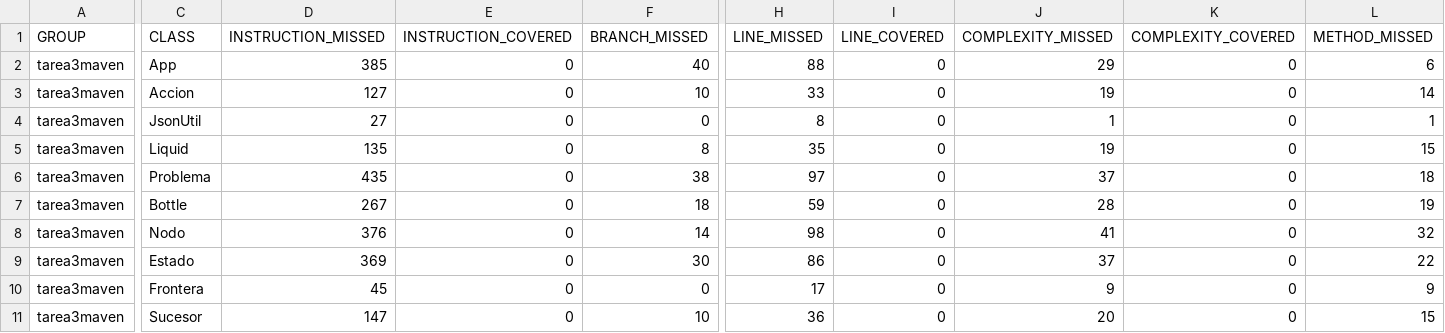
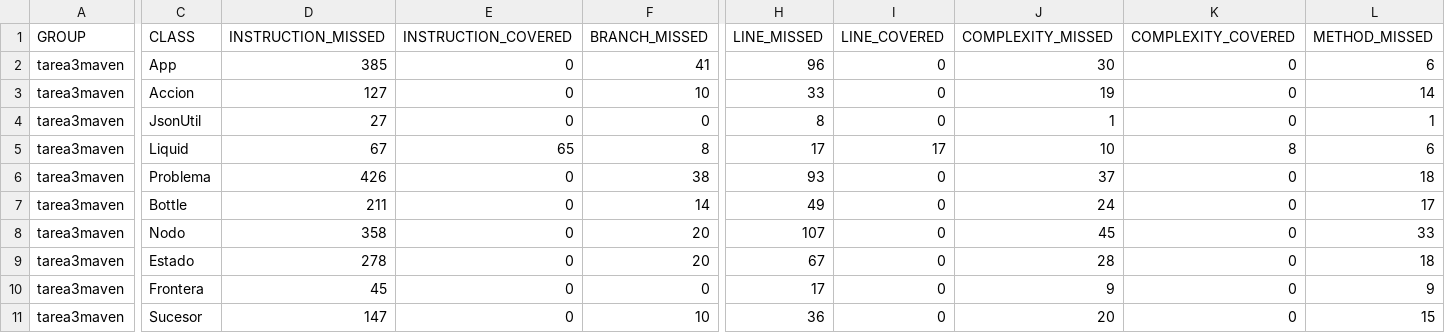
Before and after one commit to sergiogmoraleda/tarea3maven, a CSV file: target/site/jacoco/jacoco.csv, drawn as a sheet; only a part is shown, gaps mark what is left out; the diff covers the shown part only; the diff names each change by its address in the sheet, - before the commit and + after, or states it on an @@ line.

```diff
--- a/target/site/jacoco/jacoco.csv
+++ b/target/site/jacoco/jacoco.csv
-F2 (BRANCH_MISSED): 40
+F2 (BRANCH_MISSED): 41
-H2 (LINE_MISSED): 88
+H2 (LINE_MISSED): 96
-J2 (COMPLEXITY_MISSED): 29
+J2 (COMPLEXITY_MISSED): 30
-D5 (INSTRUCTION_MISSED): 135
+D5 (INSTRUCTION_MISSED): 67
-E5 (INSTRUCTION_COVERED): 0
+E5 (INSTRUCTION_COVERED): 65
-H5 (LINE_MISSED): 35
+H5 (LINE_MISSED): 17
-I5 (LINE_COVERED): 0
+I5 (LINE_COVERED): 17
-J5 (COMPLEXITY_MISSED): 19
+J5 (COMPLEXITY_MISSED): 10
-K5 (COMPLEXITY_COVERED): 0
+K5 (COMPLEXITY_COVERED): 8
-L5 (METHOD_MISSED): 15
+L5 (METHOD_MISSED): 6
-D6 (INSTRUCTION_MISSED): 435
+D6 (INSTRUCTION_MISSED): 426
-H6 (LINE_MISSED): 97
+H6 (LINE_MISSED): 93
-D7 (INSTRUCTION_MISSED): 267
+D7 (INSTRUCTION_MISSED): 211
-F7 (BRANCH_MISSED): 18
+F7 (BRANCH_MISSED): 14
-H7 (LINE_MISSED): 59
+H7 (LINE_MISSED): 49
-J7 (COMPLEXITY_MISSED): 28
+J7 (COMPLEXITY_MISSED): 24
-L7 (METHOD_MISSED): 19
+L7 (METHOD_MISSED): 17
-D8 (INSTRUCTION_MISSED): 376
+D8 (INSTRUCTION_MISSED): 358
-F8 (BRANCH_MISSED): 14
+F8 (BRANCH_MISSED): 20
-H8 (LINE_MISSED): 98
+H8 (LINE_MISSED): 107
-J8 (COMPLEXITY_MISSED): 41
+J8 (COMPLEXITY_MISSED): 45
-L8 (METHOD_MISSED): 32
+L8 (METHOD_MISSED): 33
-D9 (INSTRUCTION_MISSED): 369
+D9 (INSTRUCTION_MISSED): 278
-F9 (BRANCH_MISSED): 30
+F9 (BRANCH_MISSED): 20
-H9 (LINE_MISSED): 86
+H9 (LINE_MISSED): 67
-J9 (COMPLEXITY_MISSED): 37
+J9 (COMPLEXITY_MISSED): 28
-L9 (METHOD_MISSED): 22
+L9 (METHOD_MISSED): 18
```
Also changed, not shown: 1 edited cell elsewhere in this file, 51 other files.
